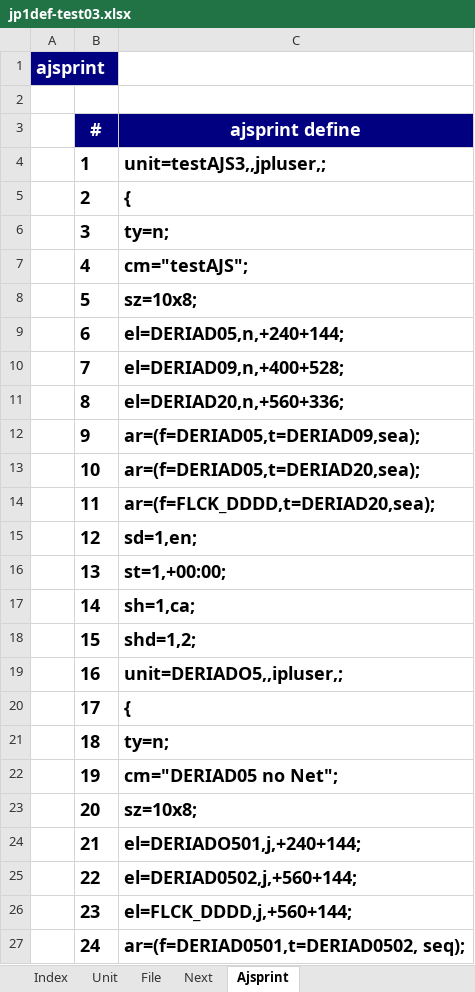
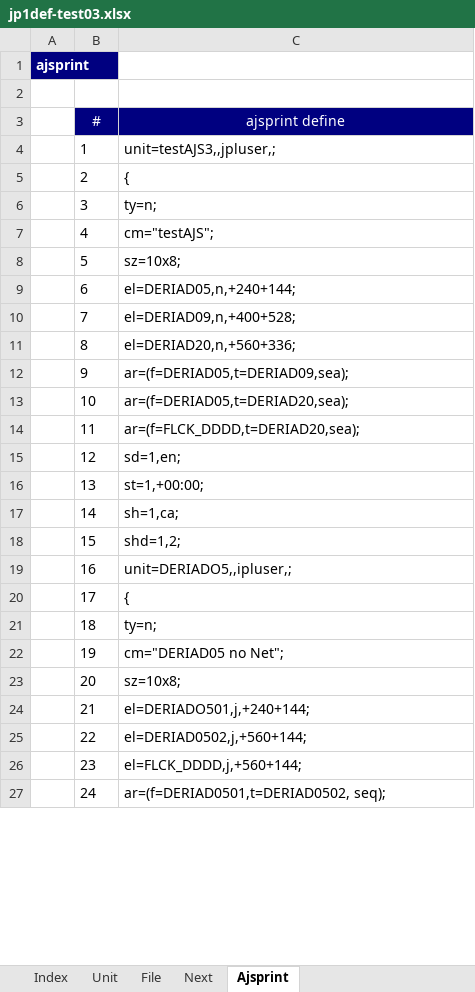
Before and after one commit to kngoofy/KnToolsJp1Ajs, an Excel workbook: KnToolsJp1Ajs/Data/jp1def-test03.xlsx, sheet Ajsprint, drawn as a sheet; only a part is shown; values as stored, in another font and other column widths than the file's, no borders; the diff covers the shown part only; the diff names each change by its address in the sheet, - before the commit and + after, or states it on an @@ line.

```diff
--- a/KnToolsJp1Ajs/Data/jp1def-test03.xlsx (sheet Ajsprint)
+++ b/KnToolsJp1Ajs/Data/jp1def-test03.xlsx (sheet Ajsprint)
@@ A1 text size: smaller @@
-B3:C27 bold: on
+B3:C27 bold: off, text size: smaller
```
Also changed, not shown: 1 edited cell and cell formats elsewhere in this sheet, sheet Next, sheet File, sheet Unit, sheet Index, 7 other files.
